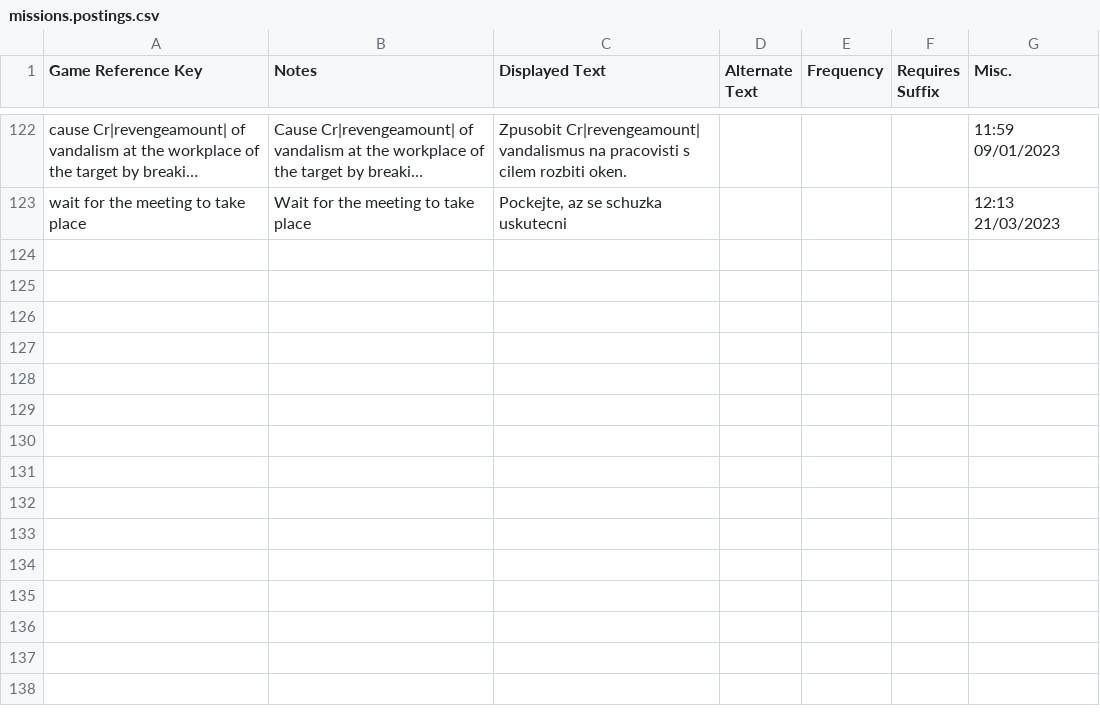
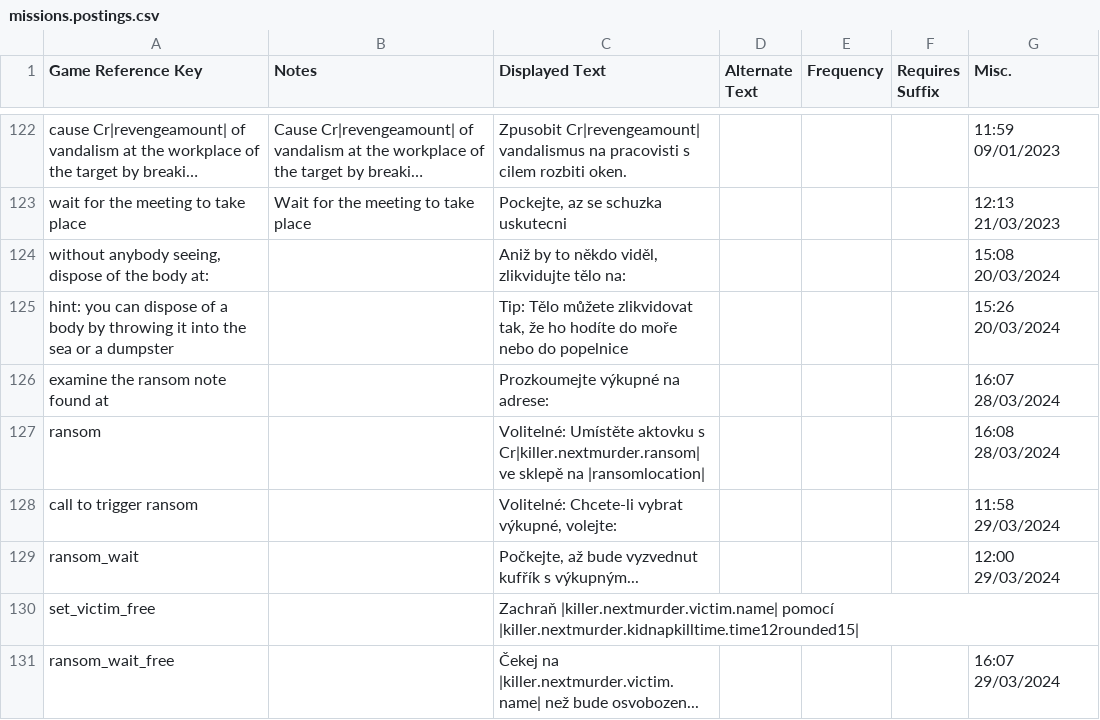
Before and after one commit to MrZajic/shadows-of-doubt-cestina, a CSV file: StreamingAssets/Strings/Czech/Evidence/missions.postings.csv, drawn as a sheet; only a part is shown, gaps mark what is left out; long unchanged cells end in …; the diff names each change by its address in the sheet, - before the commit and + after, or states it on an @@ line.

```diff
--- a/StreamingAssets/Strings/Czech/Evidence/missions.postings.csv
+++ b/StreamingAssets/Strings/Czech/Evidence/missions.postings.csv
+row 124: without anybody seeing, dispose of the body at: |  | Aniž by to někdo viděl, zlikvidujte tělo na: |  |  |  | 15:08 20/03/2024
+row 125: hint: you can dispose of a body by throwing it into the sea or a dumpster |  | Tip: Tělo můžete zlikvidovat tak, že ho hodíte do moře nebo do popelnice |  |  |  | 15:26 20/03/2024
+row 126: examine the ransom note found at |  | Prozkoumejte výkupné na adrese: |  |  |  | 16:07 28/03/2024
+row 127: ransom |  | Volitelné: Umístěte aktovku s Cr|killer.nextmurder.ransom| ve sklepě na |ransomlocation| |  |  |  | 16:08 28/03/2024
+row 128: call to trigger ransom |  | Volitelné: Chcete-li vybrat výkupné, volejte: |  |  |  | 11:58 29/03/2024
+row 129: ransom_wait |  | Počkejte, až bude vyzvednut kufřík s výkupným... |  |  |  | 12:00 29/03/2024
+row 130: set_victim_free |  | Zachraň |killer.nextmurder.victim.name| pomocí |killer.nextmurder.kidnapkilltime.time12rounded15
+row 131: ransom_wait_free |  | Čekej na |killer.nextmurder.victim.name| než bude osvobozen... |  |  |  | 16:07 29/03/2024
```
Also changed, not shown: StreamingAssets/Strings/Czech/Evidence/evidence.names.csv, StreamingAssets/Strings/Czech/Interface/ui.interface.csv, 16 other files.
